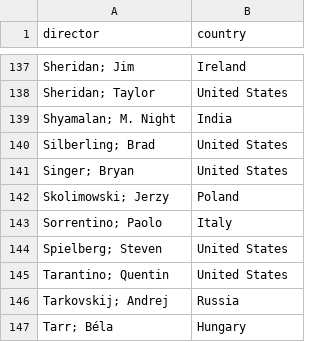
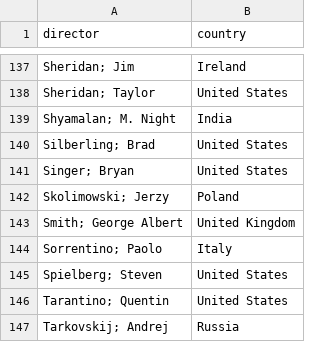
Before and after one commit to lrusso96/movies, a CSV file: _data/directors.csv, drawn as a sheet; only a part is shown, gaps mark what is left out; the shorter side is filled out with more unchanged rows.

Commit message:
Update list, and some fix

```diff
--- a/_data/directors.csv
+++ b/_data/directors.csv
@@ -142,2 +142,3 @@ Singer; Bryan,United States
 Skolimowski; Jerzy,Poland
+Smith; George Albert,United Kingdom
 Sorrentino; Paolo,Italy
```
Also changed, not shown: 6 other files.
